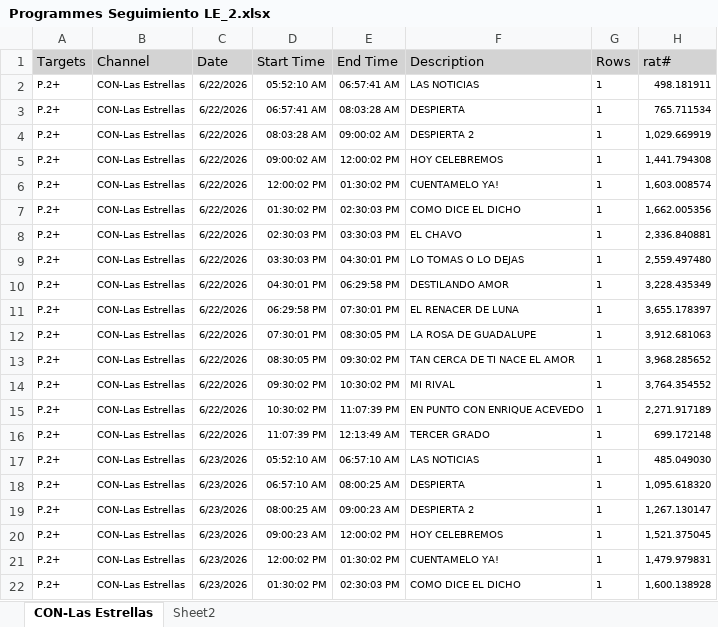
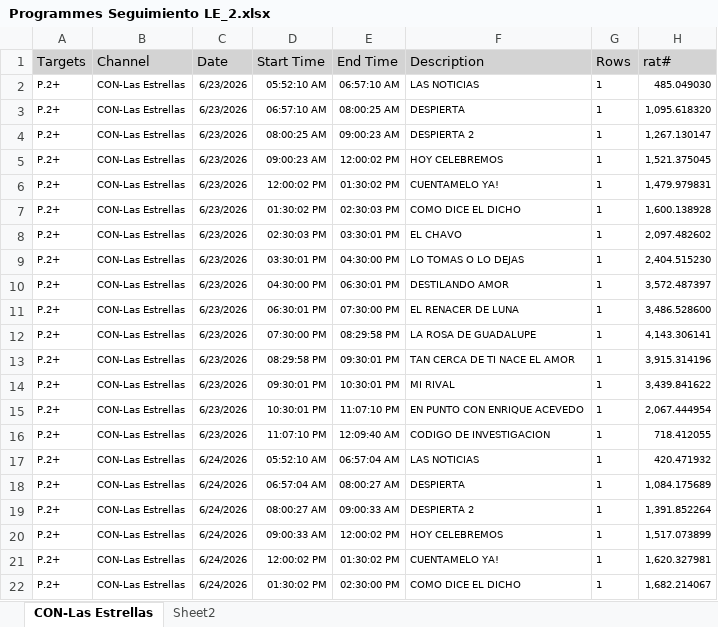
Before and after one commit to moonkey1995/Seguimiento-LE, an Excel workbook: Programmes Seguimiento LE_2.xlsx, sheet CON-Las Estrellas, drawn as a sheet; only a part is shown; the shorter side is filled out with more unchanged rows; values as stored, in another font and other column widths than the file's, no borders; removed rows and columns are numbered as before the commit, all else as after; the diff covers the shown part only; the diff names each change by its address in the sheet, - before the commit and + after, or states it on an @@ line.

```diff
--- a/Programmes Seguimiento LE_2.xlsx (sheet CON-Las Estrellas)
+++ b/Programmes Seguimiento LE_2.xlsx (sheet CON-Las Estrellas)
-row 2: P.2+ | CON-Las Estrellas | 6/22/2026 | 05:52:10 AM | 06:57:41 AM | LAS NOTICIAS | 1 | 498.181911
-row 3: P.2+ | CON-Las Estrellas | 6/22/2026 | 06:57:41 AM | 08:03:28 AM | DESPIERTA | 1 | 765.711534
-row 4: P.2+ | CON-Las Estrellas | 6/22/2026 | 08:03:28 AM | 09:00:02 AM | DESPIERTA 2 | 1 | 1,029.669919
-row 5: P.2+ | CON-Las Estrellas | 6/22/2026 | 09:00:02 AM | 12:00:02 PM | HOY CELEBREMOS | 1 | 1,441.794308
-row 6: P.2+ | CON-Las Estrellas | 6/22/2026 | 12:00:02 PM | 01:30:02 PM | CUENTAMELO YA! | 1 | 1,603.008574
-row 7: P.2+ | CON-Las Estrellas | 6/22/2026 | 01:30:02 PM | 02:30:03 PM | COMO DICE EL DICHO | 1 | 1,662.005356
-row 8: P.2+ | CON-Las Estrellas | 6/22/2026 | 02:30:03 PM | 03:30:03 PM | EL CHAVO | 1 | 2,336.840881
-row 9: P.2+ | CON-Las Estrellas | 6/22/2026 | 03:30:03 PM | 04:30:01 PM | LO TOMAS O LO DEJAS | 1 | 2,559.497480
-row 10: P.2+ | CON-Las Estrellas | 6/22/2026 | 04:30:01 PM | 06:29:58 PM | DESTILANDO AMOR | 1 | 3,228.435349
-row 11: P.2+ | CON-Las Estrellas | 6/22/2026 | 06:29:58 PM | 07:30:01 PM | EL RENACER DE LUNA | 1 | 3,655.178397
-row 12: P.2+ | CON-Las Estrellas | 6/22/2026 | 07:30:01 PM | 08:30:05 PM | LA ROSA DE GUADALUPE | 1 | 3,912.681063
-row 13: P.2+ | CON-Las Estrellas | 6/22/2026 | 08:30:05 PM | 09:30:02 PM | TAN CERCA DE TI NACE EL AMOR | 1 | 3,968.285652
-row 14: P.2+ | CON-Las Estrellas | 6/22/2026 | 09:30:02 PM | 10:30:02 PM | MI RIVAL | 1 | 3,764.354552
-row 15: P.2+ | CON-Las Estrellas | 6/22/2026 | 10:30:02 PM | 11:07:39 PM | EN PUNTO CON ENRIQUE ACEVEDO | 1 | 2,271.917189
-row 16: P.2+ | CON-Las Estrellas | 6/22/2026 | 11:07:39 PM | 12:13:49 AM | TERCER GRADO | 1 | 699.172148
```
Also changed, not shown: 15 added rows elsewhere in this sheet, sheet Sheet2, Time LE Franjas_2.xlsx, 4 other files.
